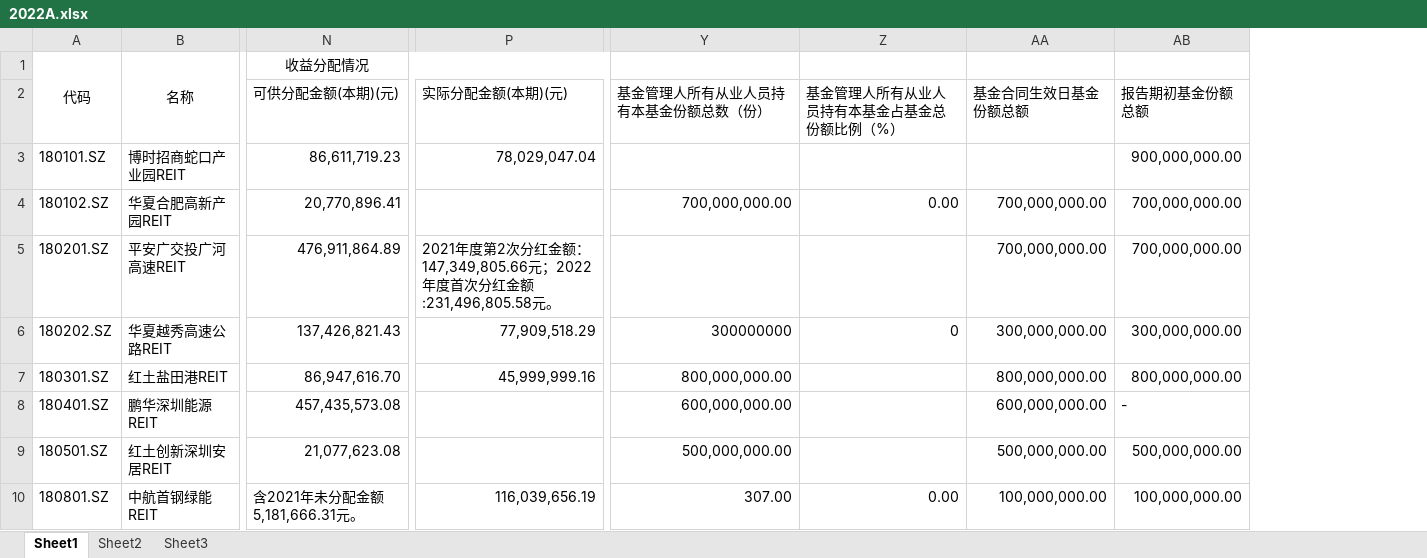
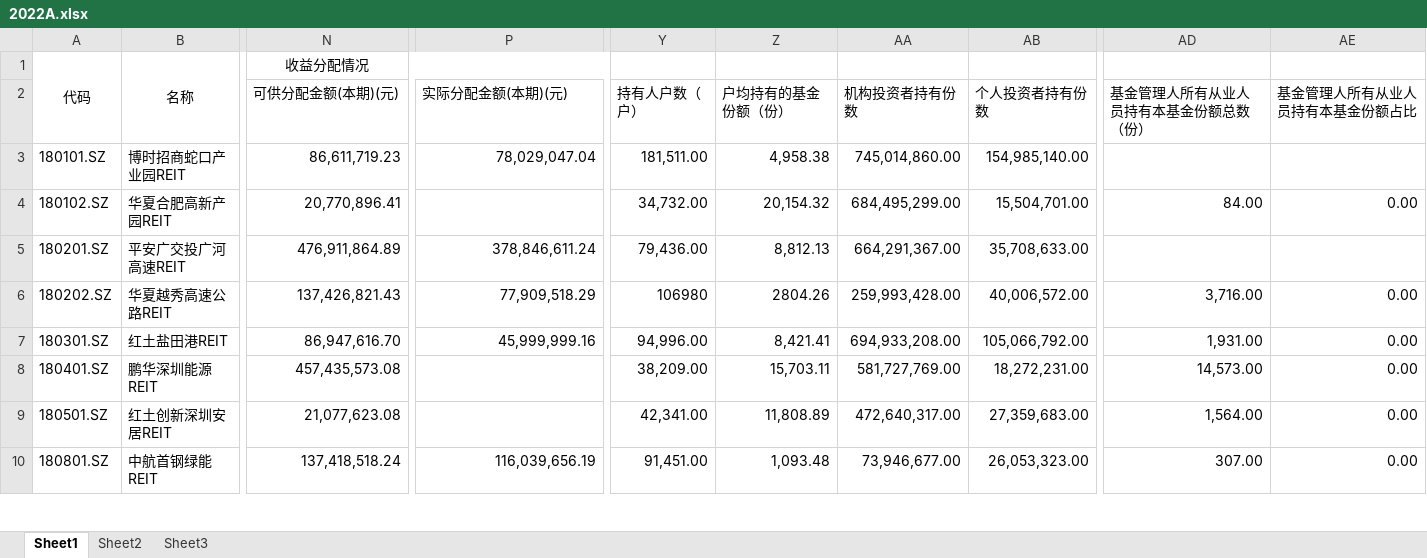
Before and after one commit to Amber-nannan/Fin, an Excel workbook: Areport_PDF/2022A/2022A.xlsx, sheet Sheet1, drawn as a sheet; only a part is shown, gaps mark what is left out; values as stored, in another font and other column widths than the file's, no borders; removed rows and columns are numbered as before the commit, all else as after; the diff covers the shown part only; the diff names each change by its address in the sheet, - before the commit and + after, or states it on an @@ line.

```diff
--- a/Areport_PDF/2022A/2022A.xlsx (sheet Sheet1)
+++ b/Areport_PDF/2022A/2022A.xlsx (sheet Sheet1)
-column Y (基金管理人所有从业人员持有本基金份额总数（份）), rows 4-10: 700,000,000.00 |  | 300000000 | 800,000,000.00 | 600,000,000.00 | 500,000,000.00 | 307.00
-column Z (基金管理人所有从业人员持有本基金占基金总份额比例（%）), rows 4-10: 0.00 |  | 0 |  |  |  | 0.00
-column AA (基金合同生效日基金份额总额), rows 4-10: 700,000,000.00 | 700,000,000.00 | 300,000,000.00 | 800,000,000.00 | 600,000,000.00 | 500,000,000.00 | 100,000,000.00
-column AB (报告期初基金份额总额), rows 3-10: 900,000,000.00 | 700,000,000.00 | 700,000,000.00 | 300,000,000.00 | 800,000,000.00 | - | 500,000,000.00 | 100,000,000.00
+column Y (持有人户数（户）), rows 3-10: 181,511.00 | 34,732.00 | 79,436.00 | 106980 | 94,996.00 | 38,209.00 | 42,341.00 | 91,451.00
+column Z (户均持有的基金份额（份）), rows 3-10: 4,958.38 | 20,154.32 | 8,812.13 | 2804.26 | 8,421.41 | 15,703.11 | 11,808.89 | 1,093.48
+column AA (机构投资者持有份数), rows 3-10: 745,014,860.00 | 684,495,299.00 | 664,291,367.00 | 259,993,428.00 | 694,933,208.00 | 581,727,769.00 | 472,640,317.00 | 73,946,677.00
+column AB (个人投资者持有份数), rows 3-10: 154,985,140.00 | 15,504,701.00 | 35,708,633.00 | 40,006,572.00 | 105,066,792.00 | 18,272,231.00 | 27,359,683.00 | 26,053,323.00
+column AD (基金管理人所有从业人员持有本基金份额总数（份）), rows 4-10: 84.00 |  | 3,716.00 | 1,931.00 | 14,573.00 | 1,564.00 | 307.00
+column AE (基金管理人所有从业人员持有本基金份额占比), rows 4-10: 0.00 |  | 0.00 | 0.00 | 0.00 | 0.00 | 0.00
-P5 (实际分配金额(本期)(元)): 2021年度第2次分红金额：147,349,805.66元；2022年度首次分红金额:231,496,805.58元。
+P5 (实际分配金额(本期)(元)): 378,846,611.24
-N10 (可供分配金额(本期)(元)): 含2021年未分配金额5,181,666.31元。
+N10 (可供分配金额(本期)(元)): 137,418,518.24
```
Also changed, not shown: 6 edited cells elsewhere in this sheet, Areport_PDF/2021A/2021A.xlsx, 16 other files.
